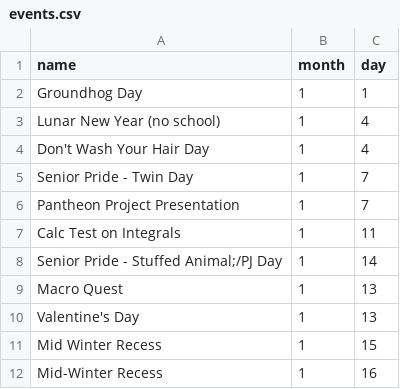
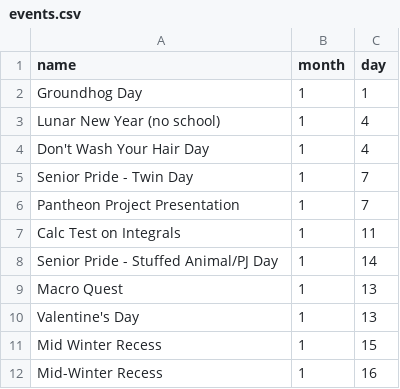
Before and after one commit to ProDevKyle/Group5-CalendarProject, a CSV file: src/events.csv, drawn as a sheet; only a part is shown.

Commit message:
update

```diff
--- a/src/events.csv
+++ b/src/events.csv
@@ -7,3 +7,3 @@ Pantheon Project Presentation        ,1    ,7
 Calc Test on Integrals               ,1    ,11
-Senior Pride - Stuffed Animal;/PJ Day,1    ,14
+Senior Pride - Stuffed Animal/PJ Day ,1    ,14
 Macro Quest                          ,1    ,13
```
